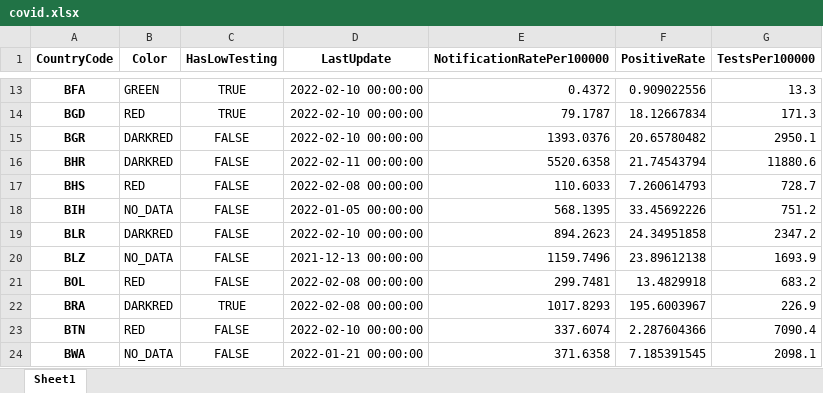
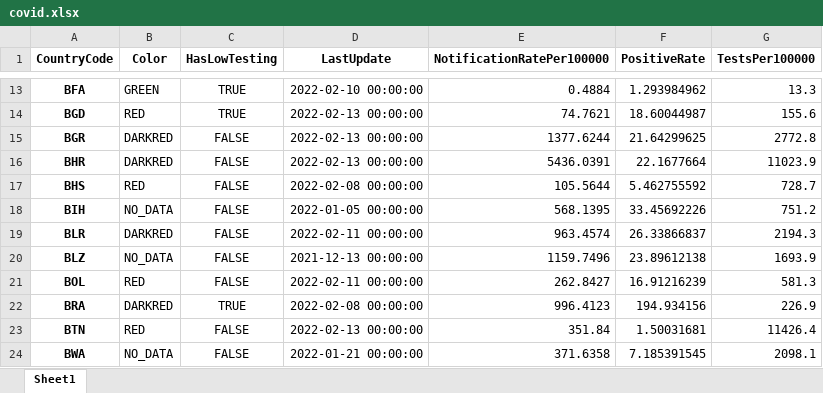
Before and after one commit to GuillaumeDerval/ecdc_covid_worldmap, an Excel workbook: covid.xlsx, sheet Sheet1, drawn as a sheet; only a part is shown, gaps mark what is left out; values as stored, in another font and other column widths than the file's, no borders; the diff covers the shown part only; the diff names each change by its address in the sheet, - before the commit and + after, or states it on an @@ line.

```diff
--- a/covid.xlsx (sheet Sheet1)
+++ b/covid.xlsx (sheet Sheet1)
-E13 (NotificationRatePer100000): 0.4372
+E13 (NotificationRatePer100000): 0.4884
-F13 (PositiveRate): 0.909022556
+F13 (PositiveRate): 1.293984962
-D14:D15 (LastUpdate): 2022-02-10 00:00:00
+D14:D15 (LastUpdate): 2022-02-13 00:00:00
-E14 (NotificationRatePer100000): 79.1787
+E14 (NotificationRatePer100000): 74.7621
-F14 (PositiveRate): 18.12667834
+F14 (PositiveRate): 18.60044987
-G14 (TestsPer100000): 171.3
+G14 (TestsPer100000): 155.6
-E15 (NotificationRatePer100000): 1393.0376
+E15 (NotificationRatePer100000): 1377.6244
-F15 (PositiveRate): 20.65780482
+F15 (PositiveRate): 21.64299625
-G15 (TestsPer100000): 2950.1
+G15 (TestsPer100000): 2772.8
-D16 (LastUpdate): 2022-02-11 00:00:00
+D16 (LastUpdate): 2022-02-13 00:00:00
-E16 (NotificationRatePer100000): 5520.6358
+E16 (NotificationRatePer100000): 5436.0391
-F16 (PositiveRate): 21.74543794
+F16 (PositiveRate): 22.1677664
-G16 (TestsPer100000): 11880.6
+G16 (TestsPer100000): 11023.9
-E17 (NotificationRatePer100000): 110.6033
+E17 (NotificationRatePer100000): 105.5644
-F17 (PositiveRate): 7.260614793
+F17 (PositiveRate): 5.462755592
-D19 (LastUpdate): 2022-02-10 00:00:00
+D19 (LastUpdate): 2022-02-11 00:00:00
-E19 (NotificationRatePer100000): 894.2623
+E19 (NotificationRatePer100000): 963.4574
-F19 (PositiveRate): 24.34951858
+F19 (PositiveRate): 26.33866837
-G19 (TestsPer100000): 2347.2
+G19 (TestsPer100000): 2194.3
-D21 (LastUpdate): 2022-02-08 00:00:00
+D21 (LastUpdate): 2022-02-11 00:00:00
-E21 (NotificationRatePer100000): 299.7481
+E21 (NotificationRatePer100000): 262.8427
-F21 (PositiveRate): 13.4829918
+F21 (PositiveRate): 16.91216239
-G21 (TestsPer100000): 683.2
+G21 (TestsPer100000): 581.3
-E22 (NotificationRatePer100000): 1017.8293
+E22 (NotificationRatePer100000): 996.4123
-F22 (PositiveRate): 195.6003967
+F22 (PositiveRate): 194.934156
-D23 (LastUpdate): 2022-02-10 00:00:00
+D23 (LastUpdate): 2022-02-13 00:00:00
-E23 (NotificationRatePer100000): 337.6074
+E23 (NotificationRatePer100000): 351.84
-F23 (PositiveRate): 2.287604366
+F23 (PositiveRate): 1.50031681
-G23 (TestsPer100000): 7090.4
+G23 (TestsPer100000): 11426.4
```
Also changed, not shown: 390 edited cells elsewhere in this sheet, 2 other files.
